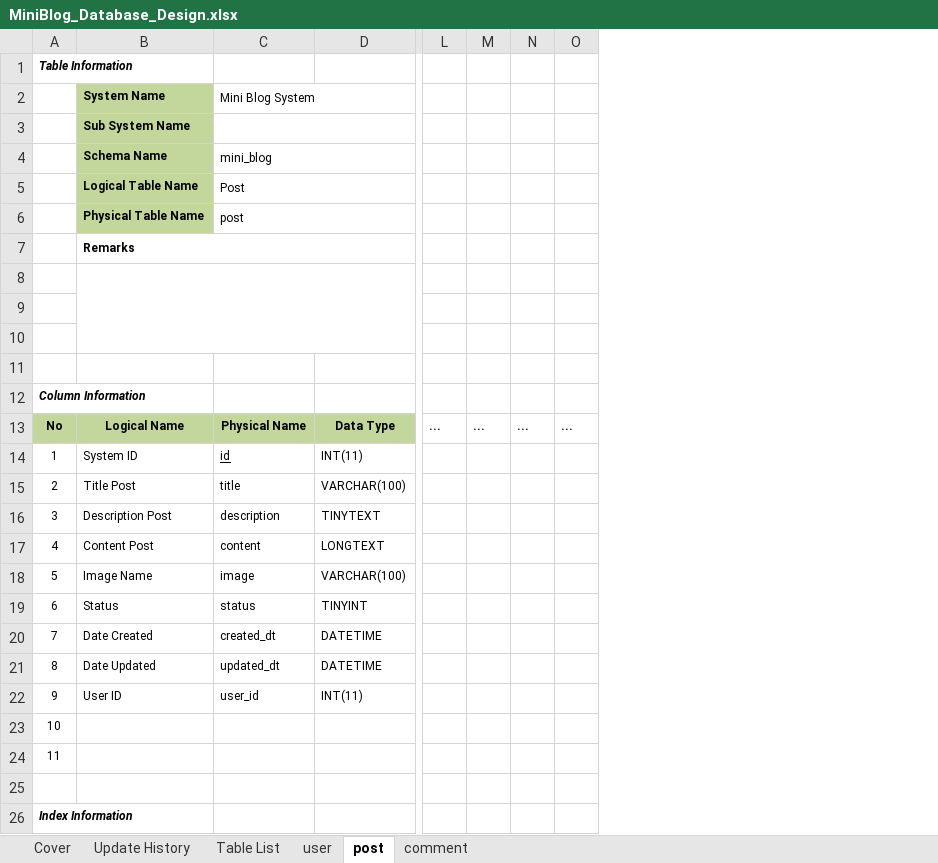
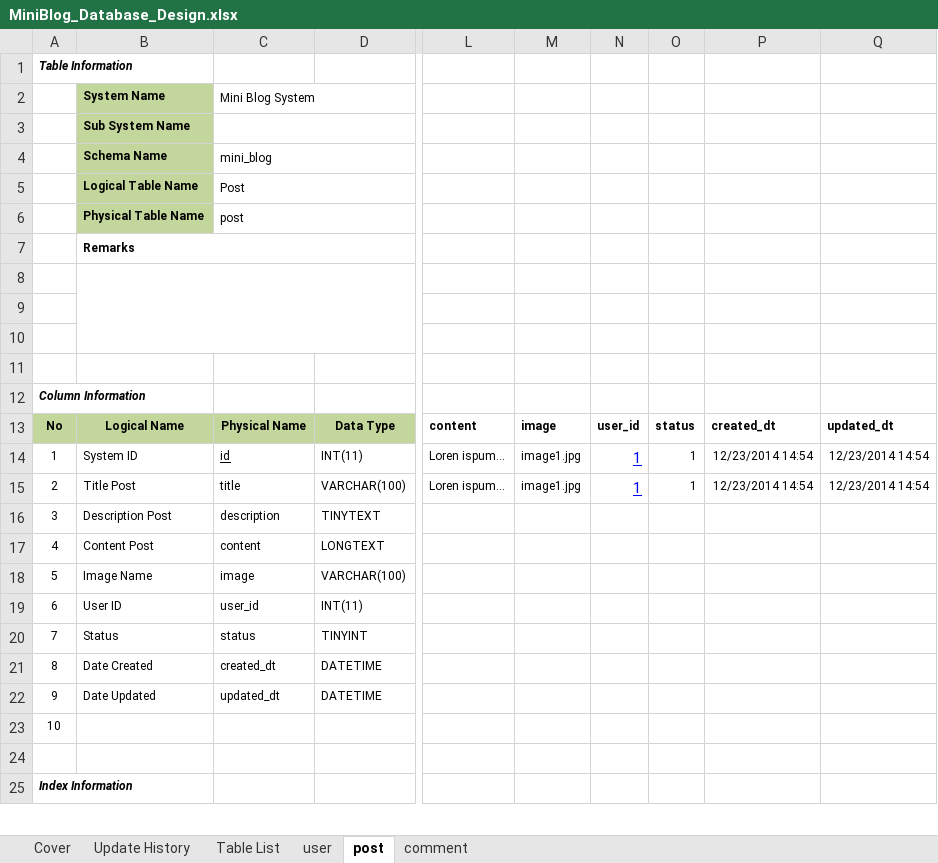
Before and after one commit to truong-vu-mulodo/mini-blog, an Excel workbook: php/tam-v.anh/doc/detail_design/db/MiniBlog_Database_Design.xlsx, sheet post, drawn as a sheet; only a part is shown, gaps mark what is left out; values as stored, in another font and other column widths than the file's, no borders; removed rows and columns are numbered as before the commit, all else as after; rows hold the shown columns only; the diff names each change by its address in the sheet, - before the commit and + after, or states it on an @@ line.

```diff
--- a/php/tam-v.anh/doc/detail_design/db/MiniBlog_Database_Design.xlsx (sheet post)
+++ b/php/tam-v.anh/doc/detail_design/db/MiniBlog_Database_Design.xlsx (sheet post)
-column L, row 13: ...
-column M, row 13: ...
-column N, row 13: ...
-column O, row 13: ...
+column L, rows 13-15: content | Loren ispum… | Loren ispum…
+column M, rows 13-15: image | image1.jpg | image1.jpg
+column N, rows 13-15: user_id | 1 | 1
+column O, rows 13-15: status | 1 | 1
+column P, rows 13-15: created_dt | 12/23/2014 14:54 | 12/23/2014 14:54
+column Q, rows 13-15: updated_dt | 12/23/2014 14:54 | 12/23/2014 14:54
+row 19: 6 | User ID | user_id | INT(11)
-A20: 6
+A20: 7
-A21: 7
+A21: 8
-A22: 8
+A22: 9
-row 22: 9 | User ID | user_id | INT(11)
-row 24: 11
```
Also changed, not shown: sheet comment, sheet user, 2 other files.
